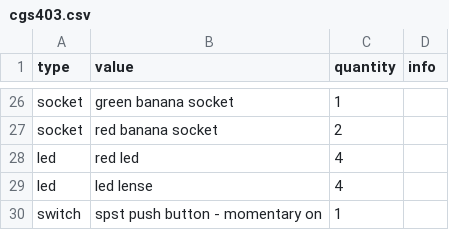
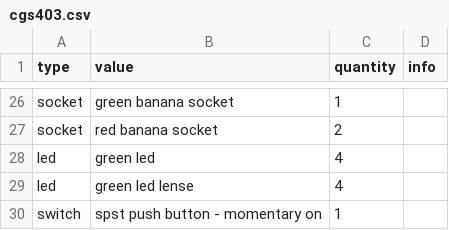
Before and after one commit to rumblesan/serge-system, a CSV file: boms/modules/cgs403.csv, drawn as a sheet; only a part is shown, gaps mark what is left out.

```diff
--- a/boms/modules/cgs403.csv
+++ b/boms/modules/cgs403.csv
@@ -27,4 +27,4 @@ socket, green banana socket, 1,,
 socket, red banana socket, 2,,
-led, red led, 4,,
-led, led lense, 4,,
+led, green led, 4,,
+led, green led lense, 4,,
 switch, spst push button - momentary on, 1,,
```
Also changed, not shown: boms/modules/cgs29.csv, boms/modules/cgs577.csv, 5 other files.
